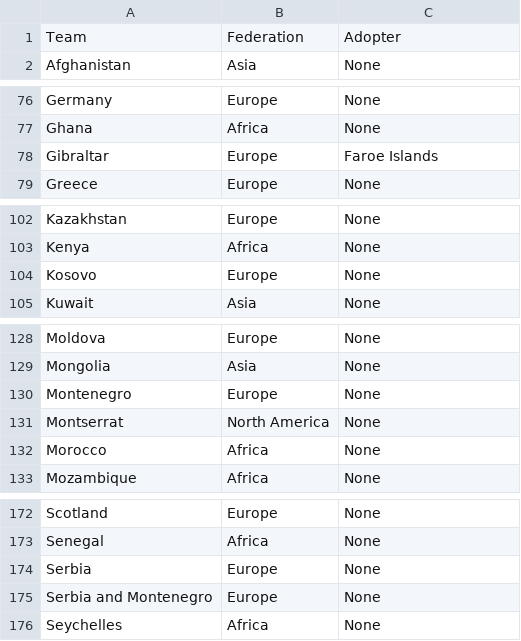
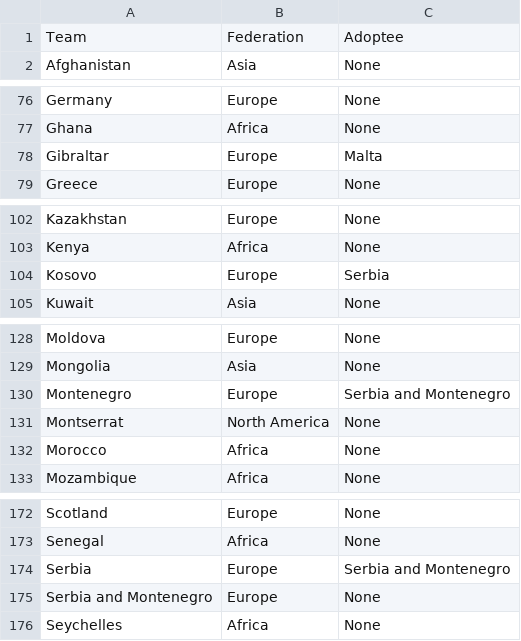
Before and after one commit to thezane/soccer-predictions, a CSV file: data/teams.csv, drawn as a sheet; only a part is shown, gaps mark what is left out.

Commit message:
data

```diff
--- a/data/teams.csv
+++ b/data/teams.csv
@@ -1,2 +1,2 @@
-Team,Federation,Adopter
+Team,Federation,Adoptee
 Afghanistan,Asia,None
@@ -77,3 +77,3 @@ Germany,Europe,None
 Ghana,Africa,None
-Gibraltar,Europe,Faroe Islands
+Gibraltar,Europe,Malta
 Greece,Europe,None
@@ -103,3 +103,3 @@ Kazakhstan,Europe,None
 Kenya,Africa,None
-Kosovo,Europe,None
+Kosovo,Europe,Serbia
 Kuwait,Asia,None
@@ -129,3 +129,3 @@ Moldova,Europe,None
 Mongolia,Asia,None
-Montenegro,Europe,None
+Montenegro,Europe,Serbia and Montenegro
 Montserrat,North America,None
@@ -173,3 +173,3 @@ Scotland,Europe,None
 Senegal,Africa,None
-Serbia,Europe,None
+Serbia,Europe,Serbia and Montenegro
 Serbia and Montenegro,Europe,None
```
Also changed, not shown: 3 other files.
